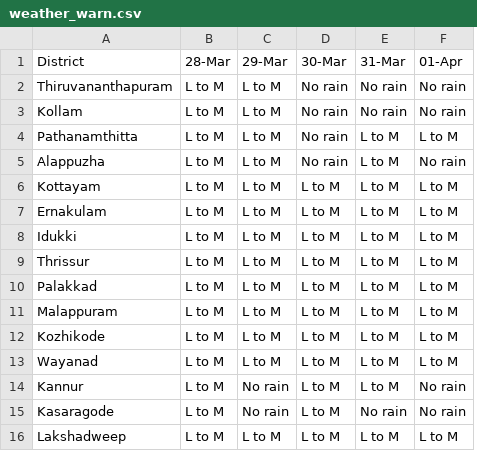
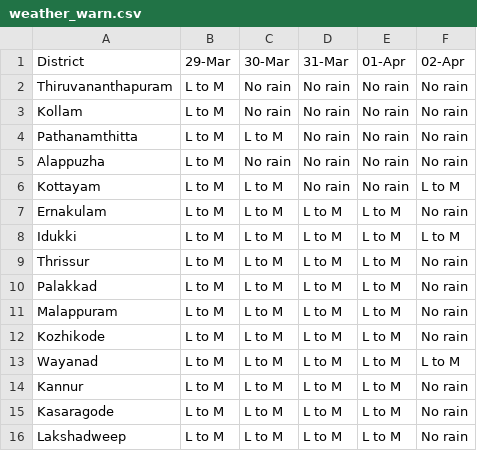
Before and after one commit to Open-Oven/kerala-weather-collector, a CSV file: data/weather_warn.csv, drawn as a sheet; removed rows and columns are numbered as before the commit, all else as after; the diff names each change by its address in the sheet, - before the commit and + after, or states it on an @@ line.

```diff
--- a/data/weather_warn.csv
+++ b/data/weather_warn.csv
-column B (28-Mar), rows 2-16: all L to M
+column F (02-Apr), rows 2-16: No rain | No rain | No rain | No rain | L to M | No rain | L to M | No rain | No rain | No rain | No rain | L to M | No rain | No rain | No rain
-C4 (30-Mar): No rain
+C4 (30-Mar): L to M
-D4:D6 (31-Mar): L to M
+D4:D6 (31-Mar): No rain
-E4 (01-Apr): L to M
+E4 (01-Apr): No rain
-E6 (01-Apr): L to M
+E6 (01-Apr): No rain
-B14:B15 (29-Mar): No rain
+B14:B15 (29-Mar): L to M
-E14:E15 (01-Apr): No rain
+E14:E15 (01-Apr): L to M
-D15 (31-Mar): No rain
+D15 (31-Mar): L to M
```
Also changed, not shown: docs/data/weather_warn.csv, 1 other file.
